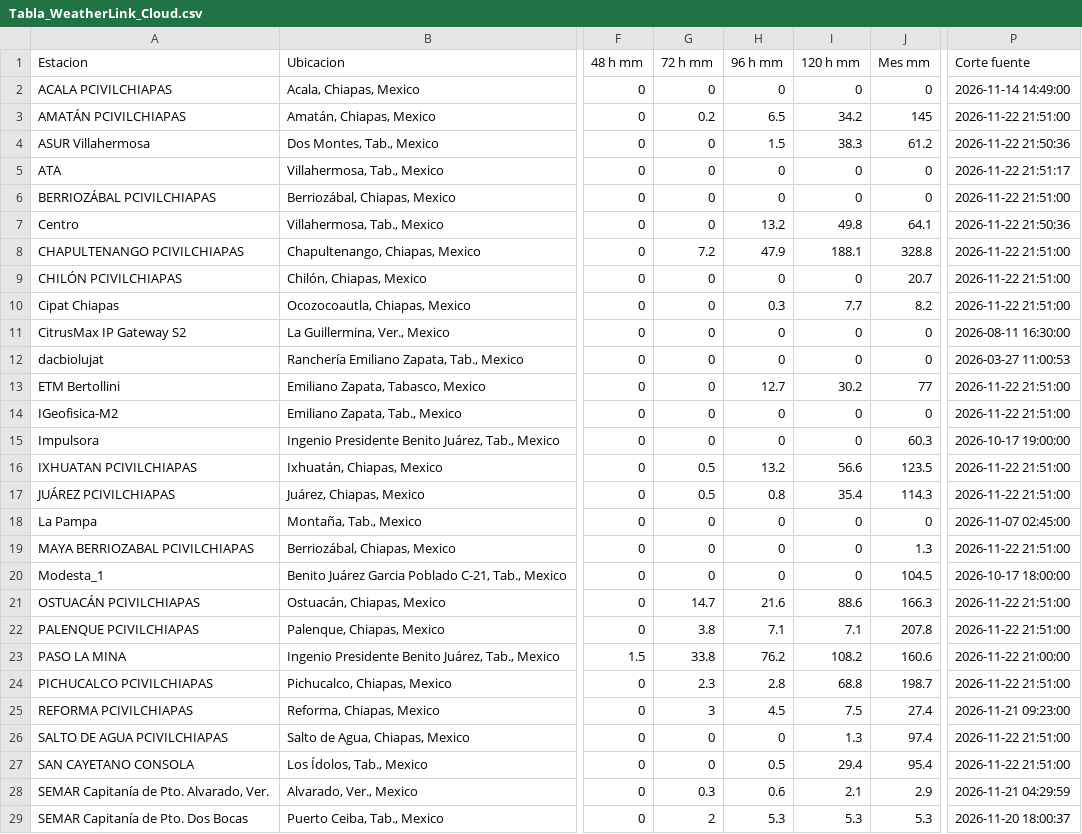
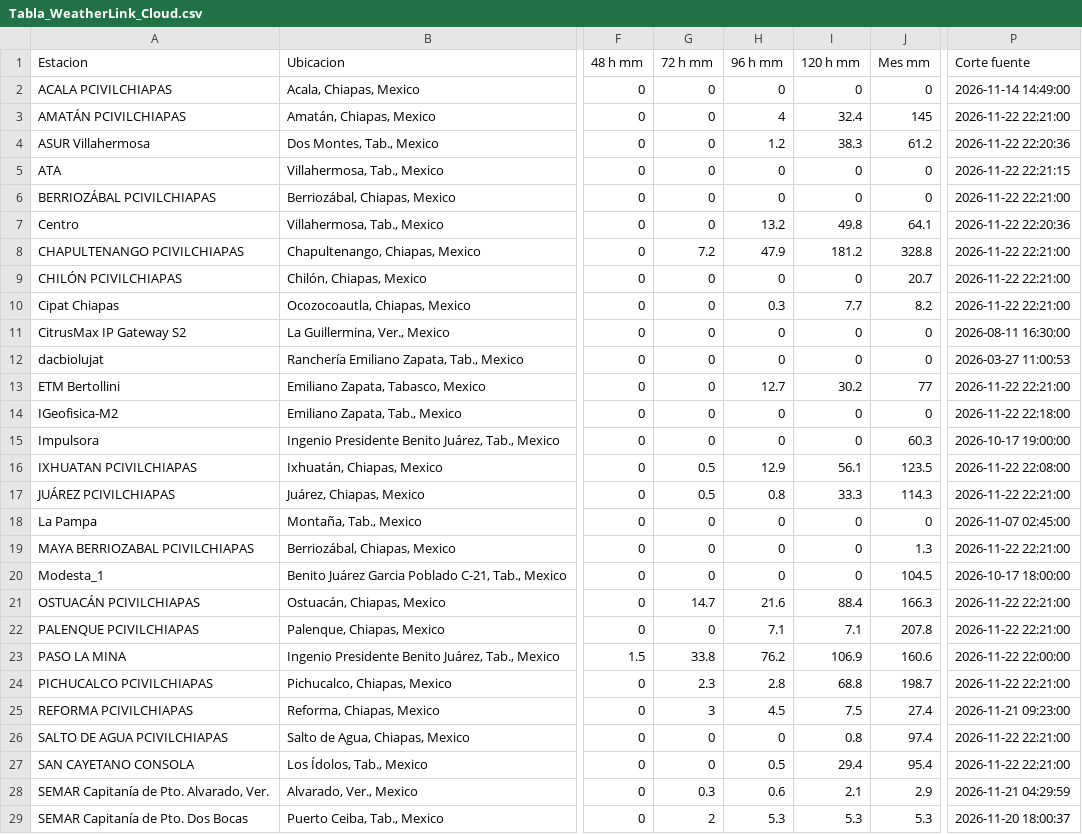
Before and after one commit to SISTEMAPCTAB/Agente-Hidrometeorologico-Cloud, a CSV file: data/weatherlink/Tabla_WeatherLink_Cloud.csv, drawn as a sheet; only a part is shown, gaps mark what is left out; the diff covers the shown part only; the diff names each change by its address in the sheet, - before the commit and + after, or states it on an @@ line.

```diff
--- a/data/weatherlink/Tabla_WeatherLink_Cloud.csv
+++ b/data/weatherlink/Tabla_WeatherLink_Cloud.csv
-G3 (72 h mm): 0.2
+G3 (72 h mm): 0
-H3 (96 h mm): 6.5
+H3 (96 h mm): 4
-I3 (120 h mm): 34.2
+I3 (120 h mm): 32.4
-P3 (Corte fuente): 2026-11-22 21:51:00
+P3 (Corte fuente): 2026-11-22 22:21:00
-H4 (96 h mm): 1.5
+H4 (96 h mm): 1.2
-P4 (Corte fuente): 2026-11-22 21:50:36
+P4 (Corte fuente): 2026-11-22 22:20:36
-P5 (Corte fuente): 2026-11-22 21:51:17
+P5 (Corte fuente): 2026-11-22 22:21:15
-P6 (Corte fuente): 2026-11-22 21:51:00
+P6 (Corte fuente): 2026-11-22 22:21:00
-P7 (Corte fuente): 2026-11-22 21:50:36
+P7 (Corte fuente): 2026-11-22 22:20:36
-I8 (120 h mm): 188.1
+I8 (120 h mm): 181.2
-P8:P10 (Corte fuente): 2026-11-22 21:51:00
+P8:P10 (Corte fuente): 2026-11-22 22:21:00
-P13 (Corte fuente): 2026-11-22 21:51:00
+P13 (Corte fuente): 2026-11-22 22:21:00
-P14 (Corte fuente): 2026-11-22 21:51:00
+P14 (Corte fuente): 2026-11-22 22:18:00
-H16 (96 h mm): 13.2
+H16 (96 h mm): 12.9
-I16 (120 h mm): 56.6
+I16 (120 h mm): 56.1
-P16 (Corte fuente): 2026-11-22 21:51:00
+P16 (Corte fuente): 2026-11-22 22:08:00
-I17 (120 h mm): 35.4
+I17 (120 h mm): 33.3
-P17 (Corte fuente): 2026-11-22 21:51:00
+P17 (Corte fuente): 2026-11-22 22:21:00
-P19 (Corte fuente): 2026-11-22 21:51:00
+P19 (Corte fuente): 2026-11-22 22:21:00
-I21 (120 h mm): 88.6
+I21 (120 h mm): 88.4
-P21:P22 (Corte fuente): 2026-11-22 21:51:00
+P21:P22 (Corte fuente): 2026-11-22 22:21:00
-G22 (72 h mm): 3.8
+G22 (72 h mm): 0
-I23 (120 h mm): 108.2
+I23 (120 h mm): 106.9
-P23 (Corte fuente): 2026-11-22 21:00:00
+P23 (Corte fuente): 2026-11-22 22:00:00
-P24 (Corte fuente): 2026-11-22 21:51:00
+P24 (Corte fuente): 2026-11-22 22:21:00
-I26 (120 h mm): 1.3
+I26 (120 h mm): 0.8
-P26:P27 (Corte fuente): 2026-11-22 21:51:00
+P26:P27 (Corte fuente): 2026-11-22 22:21:00
```
Also changed, not shown: 3 edited cells elsewhere in this file, 7 other files.
